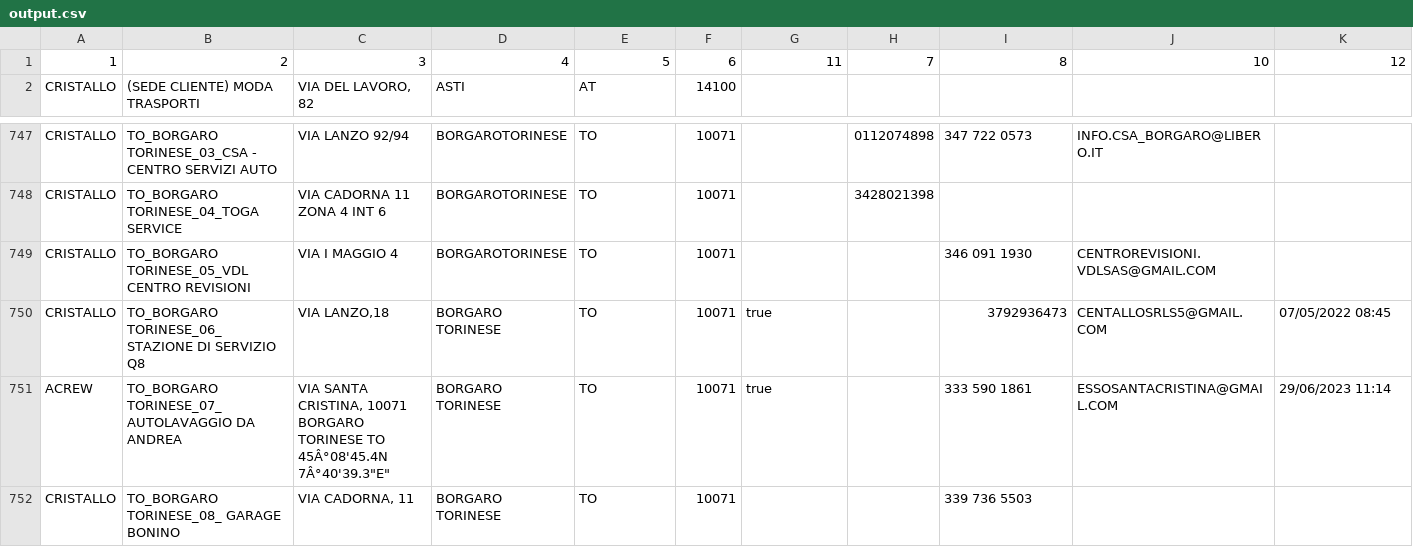
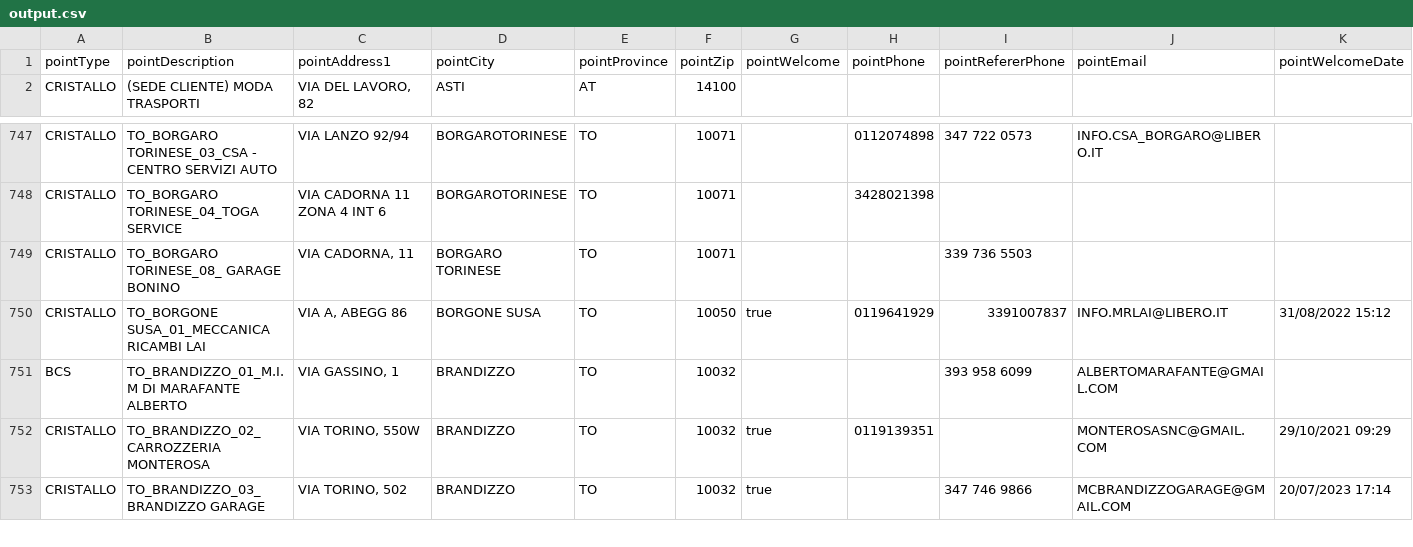
Before and after one commit to NewIdeaSrls/Cristallo-Project, a CSV file: src/app/pages/points/output.csv, drawn as a sheet; only a part is shown, gaps mark what is left out; the shorter side is filled out with more unchanged rows; removed rows and columns are numbered as before the commit, all else as after; rows hold the shown columns only; the diff names each change by its address in the sheet, - before the commit and + after, or states it on an @@ line.

Commit message:
Data Tables Imported + it.json  - ull functionality to Improve

```diff
--- a/src/app/pages/points/output.csv
+++ b/src/app/pages/points/output.csv
-row 1: 1 | 2 | 3 | 4 | 5 | 6 | 11 | 7 | 8 | 10 | 12
+row 1: pointType | pointDescription | pointAddress1 | pointCity | pointProvince | pointZip | pointWelcome | pointPhone | pointRefererPhone | pointEmail | pointWelcomeDate
-row 749: CRISTALLO | TO_BORGARO TORINESE_05_VDL CENTRO REVISIONI | VIA I MAGGIO 4 | BORGAROTORINESE | TO | 10071 |  |  | 346 091 1930 | CENTROREVISIONI.VDLSAS@GMAIL.COM
-row 750: CRISTALLO | TO_BORGARO TORINESE_06_ STAZIONE DI SERVIZIO Q8 | VIA LANZO,18 | BORGARO TORINESE | TO | 10071 | true |  | 3792936473 | CENTALLOSRLS5@GMAIL.COM | 07/05/2022 08:45
-row 751: ACREW | TO_BORGARO TORINESE_07_ AUTOLAVAGGIO DA ANDREA | VIA SANTA CRISTINA, 10071 BORGARO TORINESE TO 45Â°08'45.4N 7Â°40'39.3"E" | BORGARO TORINESE | TO | 10071 | true |  | 333 590 1861 | ESSOSANTACRISTINA@GMAIL.COM | 29/06/2023 11:14
```
Also changed, not shown: src/app/pages/fitters/output.csv, src/app/pages/insurances/output.csv, 41 other files.
